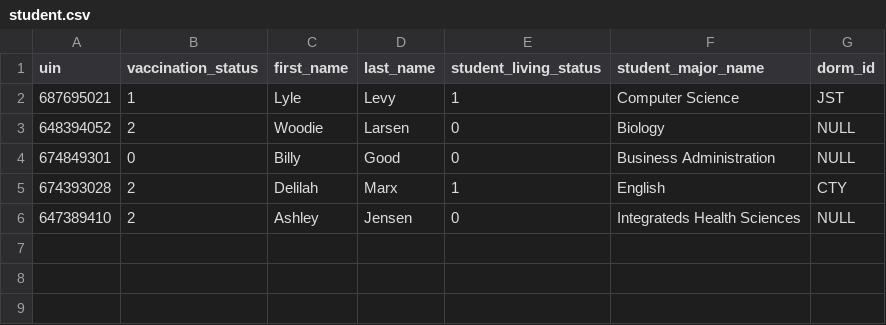
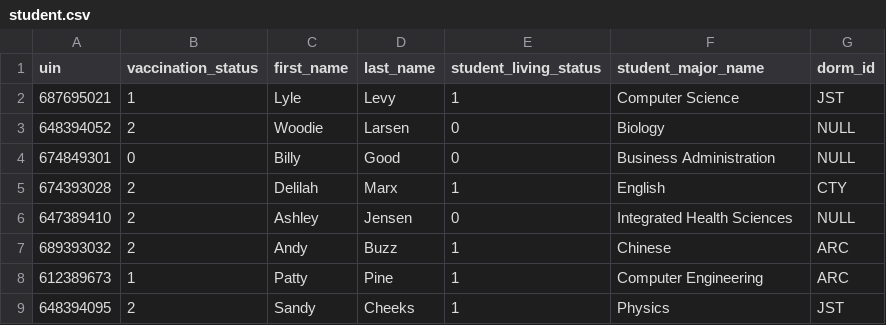
Before and after one commit to CS480UIC/cs480-final-project-uic_covid_contact_tracing, a CSV file: csvs/student.csv, drawn as a sheet.

Commit message:
Add more csv data

```diff
--- a/csvs/student.csv
+++ b/csvs/student.csv
@@ -5,2 +5,5 @@ uin,vaccination_status,first_name,last_name,student_living_status,student_major_
 674393028,2,Delilah,Marx,1,English,CTY
-647389410,2,Ashley,Jensen,0,Integrateds Health Sciences,NULL
+647389410,2,Ashley,Jensen,0,Integrated Health Sciences,NULL
+689393032,2,Andy,Buzz,1,Chinese,ARC
+612389673,1,Patty,Pine,1,Computer Engineering,ARC
+648394095,2,Sandy,Cheeks,1,Physics,JST
```
Also changed, not shown: 1 other file.
